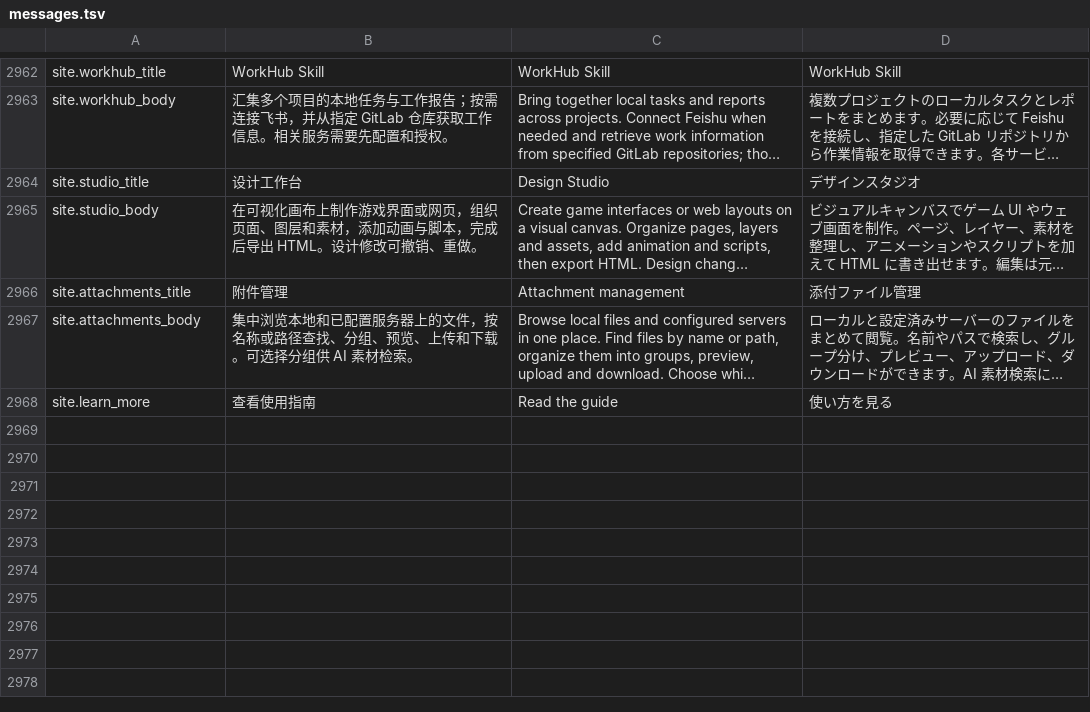
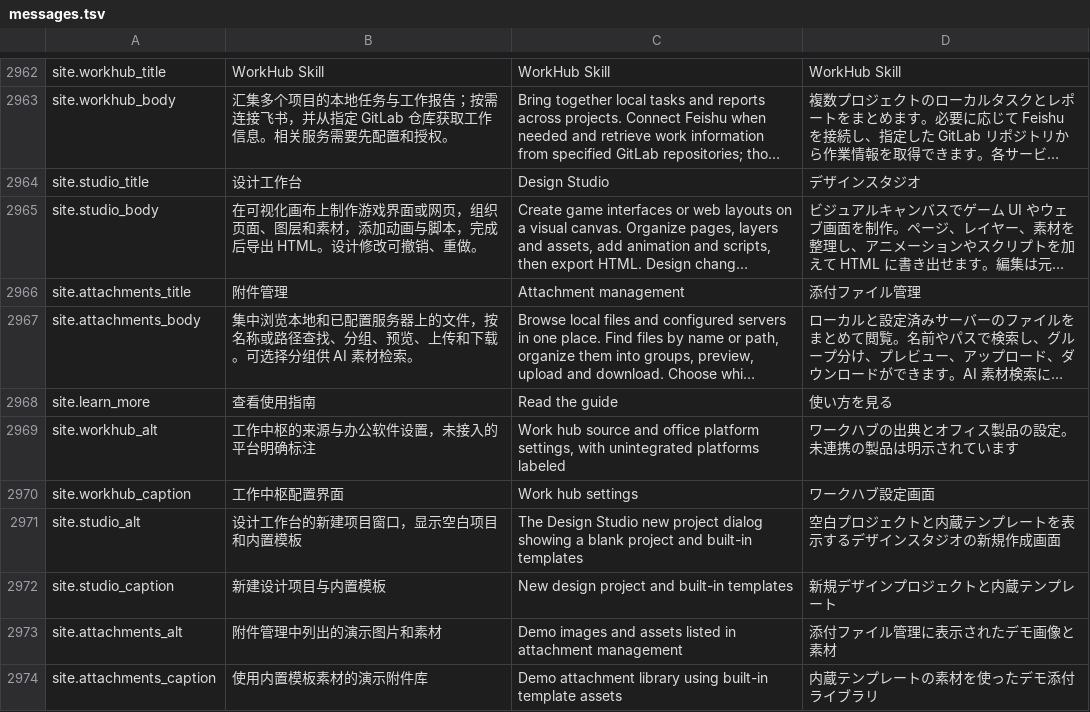
Before and after one commit to DJ-Huang/LeafLoom, a TSV file: vault_rag/locales/messages.tsv, drawn as a sheet; only a part is shown, gaps mark what is left out; long unchanged cells end in …; the diff names each change by its address in the sheet, - before the commit and + after, or states it on an @@ line.

```diff
--- a/vault_rag/locales/messages.tsv
+++ b/vault_rag/locales/messages.tsv
+row 2969: site.workhub_alt | 工作中枢的来源与办公软件设置，未接入的平台明确标注 | Work hub source and office platform settings, with unintegrated platforms labeled | ワークハブの出典とオフィス製品の設定。未連携の製品は明示されています
+row 2970: site.workhub_caption | 工作中枢配置界面 | Work hub settings | ワークハブ設定画面
+row 2971: site.studio_alt | 设计工作台的新建项目窗口，显示空白项目和内置模板 | The Design Studio new project dialog showing a blank project and built-in templates | 空白プロジェクトと内蔵テンプレートを表示するデザインスタジオの新規作成画面
+row 2972: site.studio_caption | 新建设计项目与内置模板 | New design project and built-in templates | 新規デザインプロジェクトと内蔵テンプレート
+row 2973: site.attachments_alt | 附件管理中列出的演示图片和素材 | Demo images and assets listed in attachment management | 添付ファイル管理に表示されたデモ画像と素材
+row 2974: site.attachments_caption | 使用内置模板素材的演示附件库 | Demo attachment library using built-in template assets | 内蔵テンプレートの素材を使ったデモ添付ライブラリ
```
Also changed, not shown: 16 other files.
